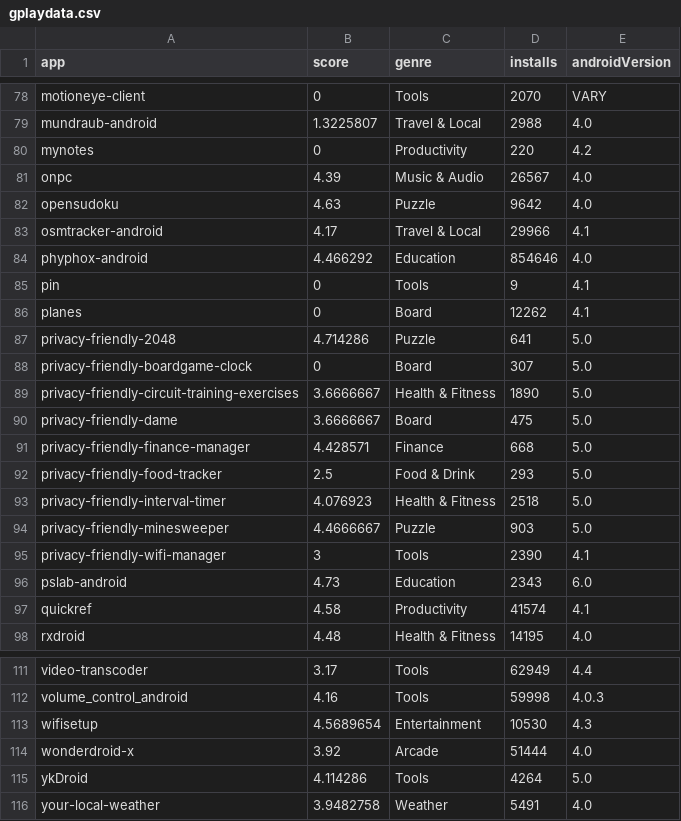
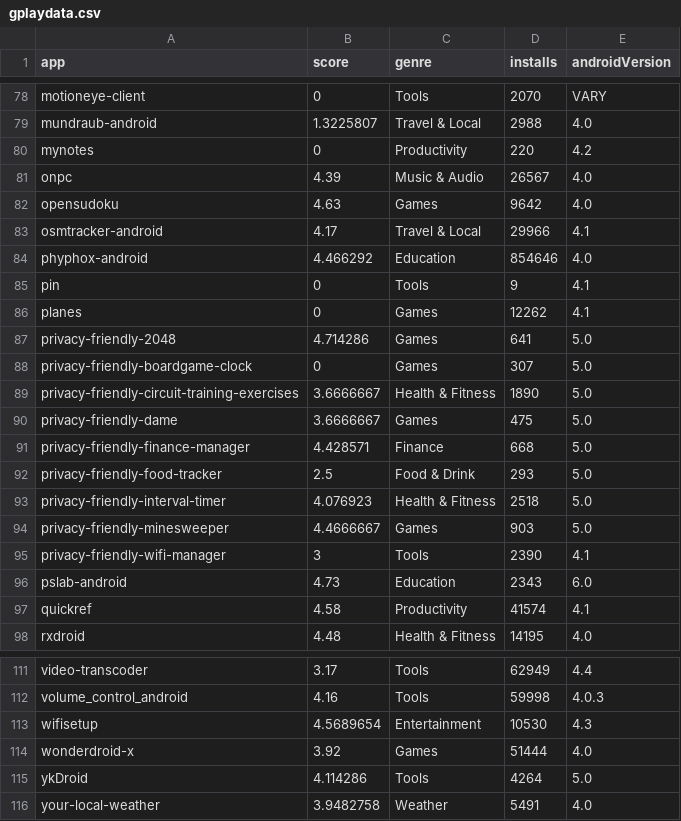
Before and after one commit to andreendo/filter-f-droid, a CSV file: R-data/gplaydata.csv, drawn as a sheet; only a part is shown, gaps mark what is left out.

```diff
--- a/R-data/gplaydata.csv
+++ b/R-data/gplaydata.csv
@@ -81,3 +81,3 @@ mynotes,0,Productivity,220,4.2
 onpc,4.39,Music & Audio,26567,4.0
-opensudoku,4.63,Puzzle,9642,4.0
+opensudoku,4.63,Games,9642,4.0
 osmtracker-android,4.17,Travel & Local,29966,4.1
@@ -85,7 +85,7 @@ phyphox-android,4.466292,Education,854646,4.0
 pin,0,Tools,9,4.1
-planes,0,Board,12262,4.1
-privacy-friendly-2048,4.714286,Puzzle,641,5.0
-privacy-friendly-boardgame-clock,0,Board,307,5.0
+planes,0,Games,12262,4.1
+privacy-friendly-2048,4.714286,Games,641,5.0
+privacy-friendly-boardgame-clock,0,Games,307,5.0
 privacy-friendly-circuit-training-exercises,3.6666667,Health & Fitness,1890,5.0
-privacy-friendly-dame,3.6666667,Board,475,5.0
+privacy-friendly-dame,3.6666667,Games,475,5.0
 privacy-friendly-finance-manager,4.428571,Finance,668,5.0
@@ -93,3 +93,3 @@ privacy-friendly-food-tracker,2.5,Food & Drink,293,5.0
 privacy-friendly-interval-timer,4.076923,Health & Fitness,2518,5.0
-privacy-friendly-minesweeper,4.4666667,Puzzle,903,5.0
+privacy-friendly-minesweeper,4.4666667,Games,903,5.0
 privacy-friendly-wifi-manager,3,Tools,2390,4.1
@@ -113,3 +113,3 @@ volume_control_android,4.16,Tools,59998,4.0.3
 wifisetup,4.5689654,Entertainment,10530,4.3
-wonderdroid-x,3.92,Arcade,51444,4.0
+wonderdroid-x,3.92,Games,51444,4.0
 ykDroid,4.114286,Tools,4264,5.0
```
Also changed, not shown: R-data/lint-partial01.csv, lint-partial01.csv, 9 other files.
